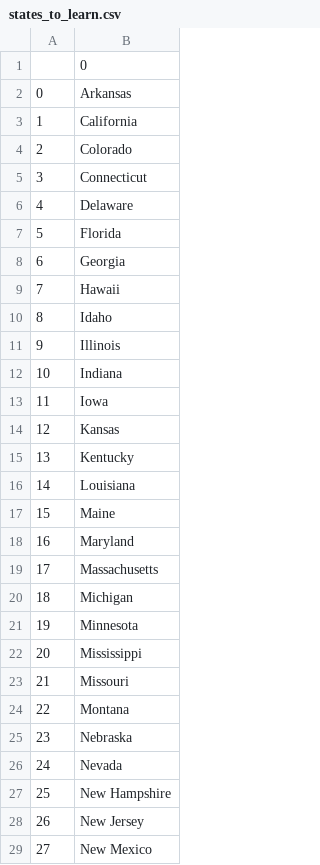
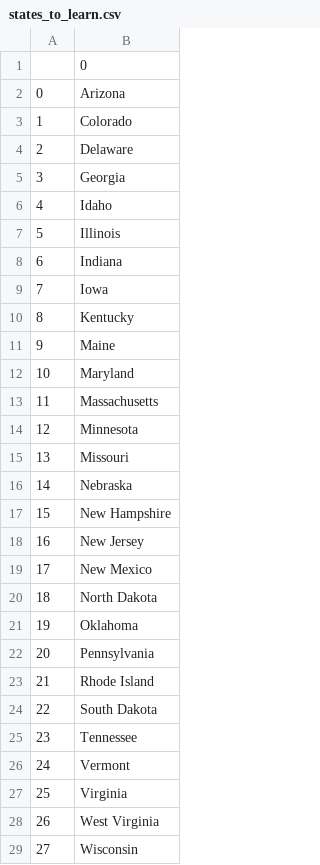
Before and after one commit to marionrobert/UsStatesGame, a CSV file: states_to_learn.csv, drawn as a sheet; only a part is shown; the shorter side is filled out with more unchanged rows; removed rows and columns are numbered as before the commit, all else as after; the diff covers the shown part only; the diff names each change by its address in the sheet, - before the commit and + after, or states it on an @@ line.

Commit message:
adding list comprehension for states_missing

```diff
--- a/states_to_learn.csv
+++ b/states_to_learn.csv
-B2: Arkansas
+B2: Arizona
-row 3: 1 | California
@@ column A renumbered from row 3 down @@
-row 5: 3 | Connecticut
-row 7: 5 | Florida
-row 9: 7 | Hawaii
-row 14: 12 | Kansas
-row 16: 14 | Louisiana
-row 20: 18 | Michigan
-row 22: 20 | Mississippi
-row 24: 22 | Montana
-row 26: 24 | Nevada
```
Also changed, not shown: 8 removed rows elsewhere in this file, 1 other file.
